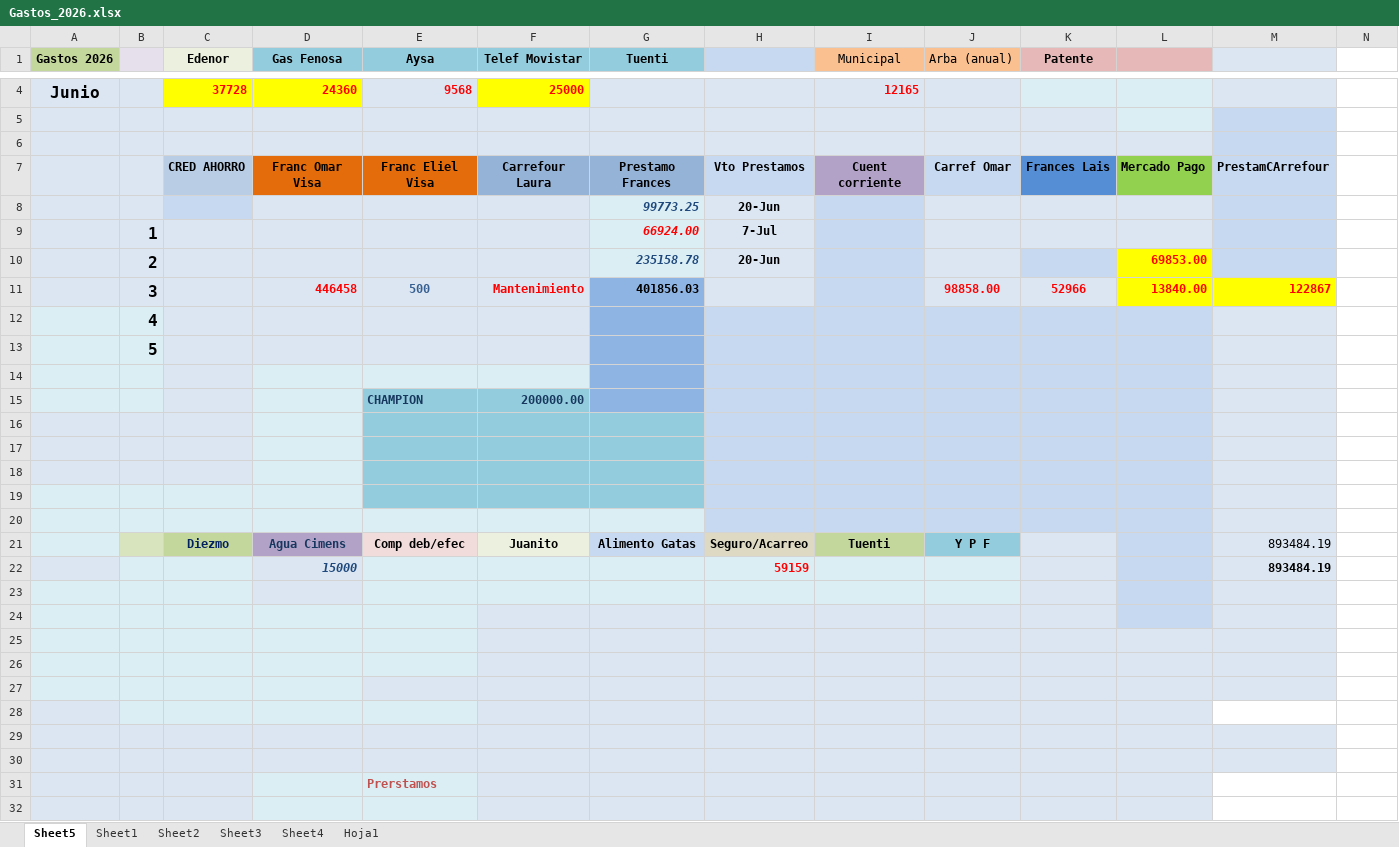
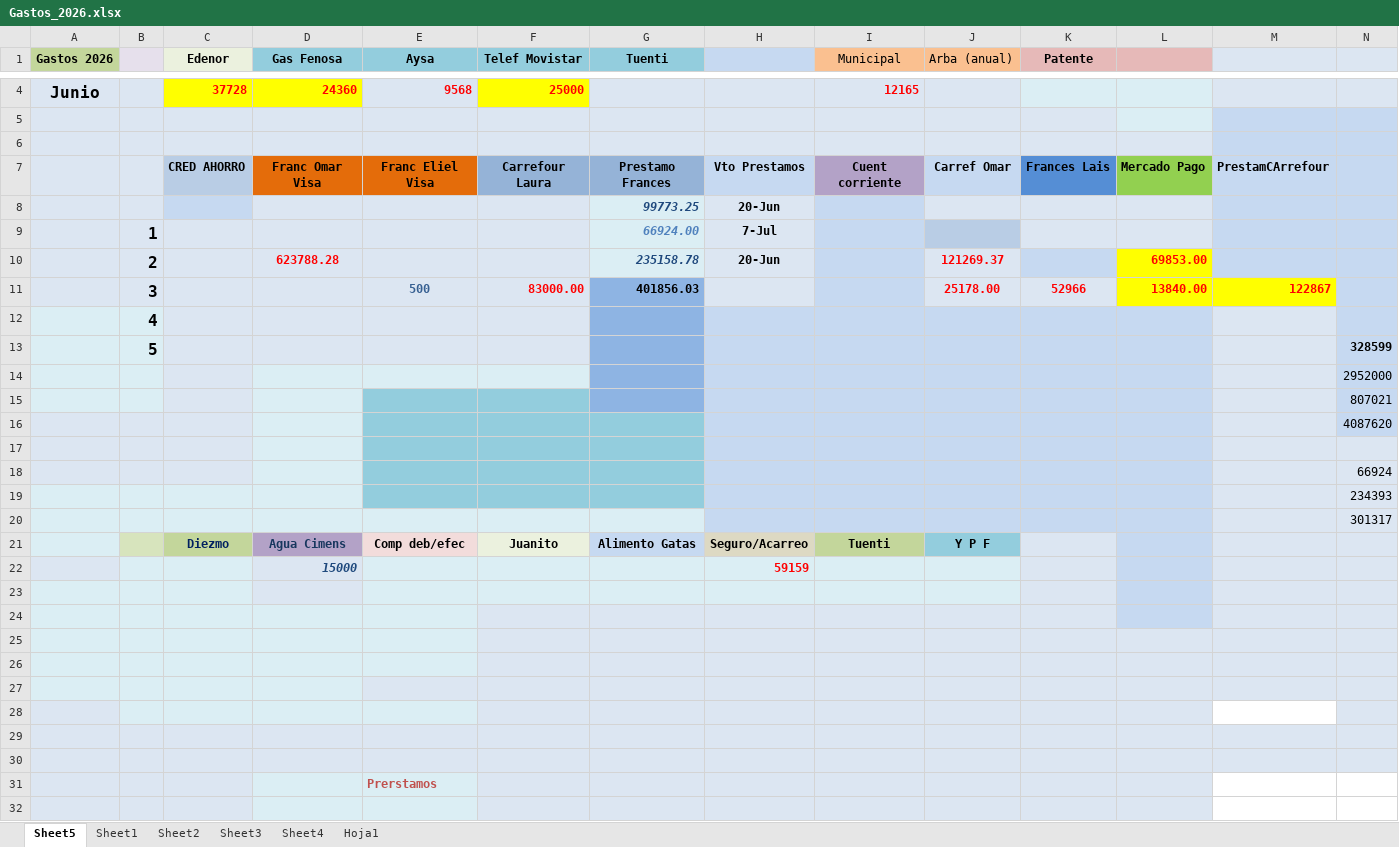
Before and after one commit to Betaniadwell/Web2026, an Excel workbook: Gastos_2026.xlsx, sheet Sheet5, drawn as a sheet; only a part is shown, gaps mark what is left out; values as stored, in another font and other column widths than the file's, no borders; charts and pictures not drawn; removed rows and columns are numbered as before the commit, all else as after; the diff covers the shown part only; the diff names each change by its address in the sheet, - before the commit and + after, or states it on an @@ line.

Commit message:
Act11/7

```diff
--- a/Gastos_2026.xlsx (sheet Sheet5)
+++ b/Gastos_2026.xlsx (sheet Sheet5)
-N1:N4 fill: none
+N1:N4 fill: #DCE6F2
-N5:N13 fill: none
+N5:N13 fill: #C6D9F1
-G9 text colour: #FF0000
+G9 text colour: #4F81BD
-J9 fill: #DCE6F2
+J9 fill: #B9CDE5
-D10 (Gas Fenosa): (empty)
+D10 (Gas Fenosa): 623788.28
-J10 (Arba (anual)): (empty)
+J10 (Arba (anual)): 121269.37
-D11 (Gas Fenosa): 446458
+D11 (Gas Fenosa): (empty)
-F11 (Telef Movistar): Mantenimiento
+F11 (Telef Movistar): 83000.00
-J11 (Arba (anual)): 98858.00
+J11 (Arba (anual)): 25178.00
-N13: (empty)
+N13: 328599
+row 14:  |  |  |  |  |  |  |  |  |  |  |  |  | 2952000
+row 15:  |  |  |  |  |  |  |  |  |  |  |  |  | 807021
+row 16:  |  |  |  |  |  |  |  |  |  |  |  |  | 4087620
-E17:F17 fill: #DBEEF4
+E17:F17 fill: #93CDDD
-G17 fill: #8EB4E3
+G17 fill: #93CDDD
-N17 fill: none
+N17 fill: #DCE6F2
-row 15:  |  |  |  | CHAMPION | 200000.00
-N18: (empty)
+N18: 66924
-N18:N20 fill: none
+N18:N20 fill: #DCE6F2
-N19: (empty)
+N19: 234393
-E20:G20 fill: #93CDDD
+E20:G20 fill: #DBEEF4
-N20: (empty)
+N20: 301317
-row 19: (empty)
-row 20: (empty)
-M21:M22: 893484.19
+M21:M22: (empty)
-N21:N30 fill: none
+N21:N30 fill: #DCE6F2
```
Also changed, not shown: cell formats elsewhere in this sheet.
